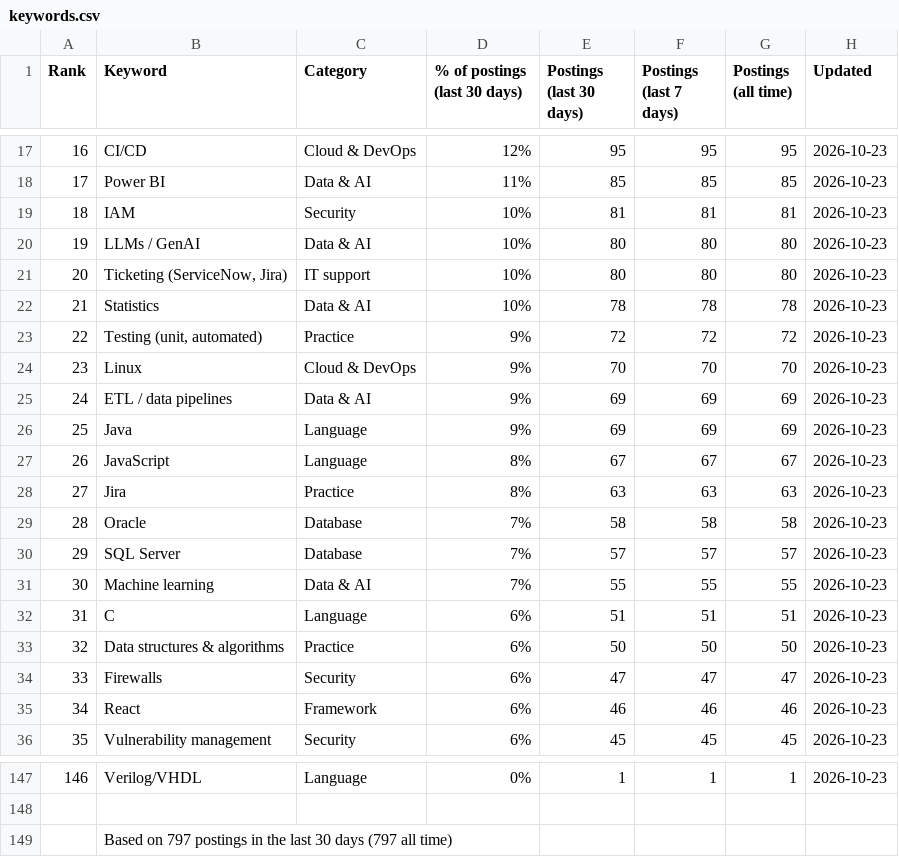
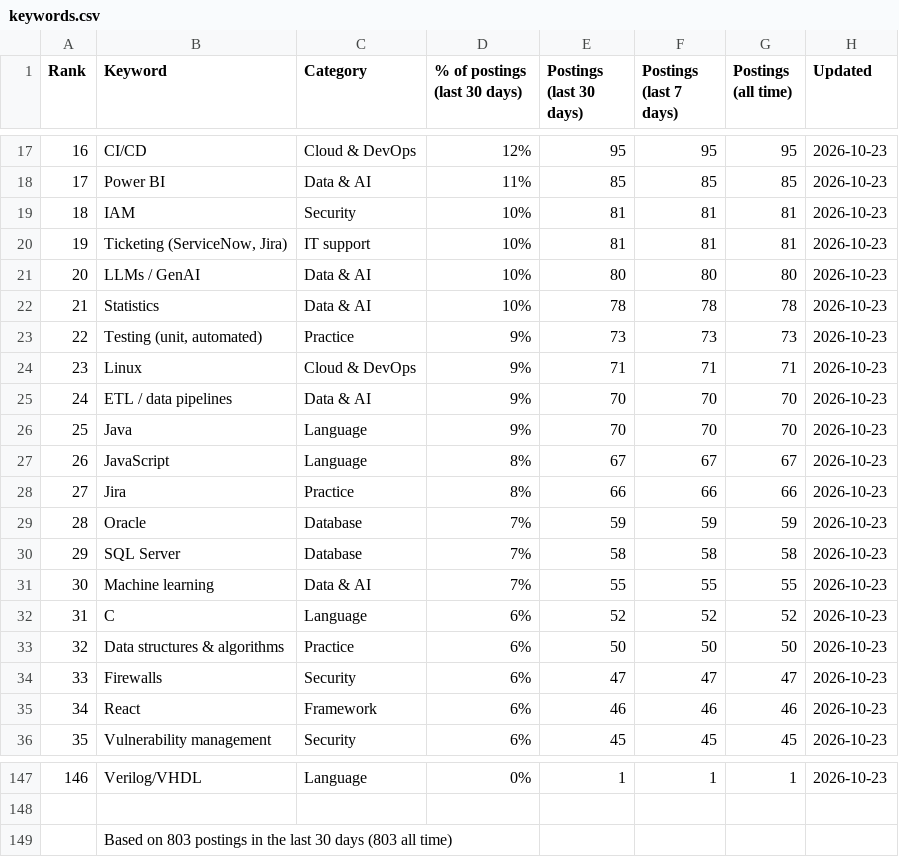
Before and after one commit to sagarh12/canada-jobs-feed, a CSV file: feed/keywords.csv, drawn as a sheet; only a part is shown, gaps mark what is left out; the diff covers the shown part only.

```diff
--- a/feed/keywords.csv
+++ b/feed/keywords.csv
@@ -19,15 +19,15 @@ Rank,Keyword,Category,% of postings (last 30 days),Postings (last 30 days),Posti
 18,IAM,Security,10%,81,81,81,2026-10-23
-19,LLMs / GenAI,Data & AI,10%,80,80,80,2026-10-23
-20,"Ticketing (ServiceNow, Jira)",IT support,10%,80,80,80,2026-10-23
+19,"Ticketing (ServiceNow, Jira)",IT support,10%,81,81,81,2026-10-23
+20,LLMs / GenAI,Data & AI,10%,80,80,80,2026-10-23
 21,Statistics,Data & AI,10%,78,78,78,2026-10-23
-22,"Testing (unit, automated)",Practice,9%,72,72,72,2026-10-23
-23,Linux,Cloud & DevOps,9%,70,70,70,2026-10-23
-24,ETL / data pipelines,Data & AI,9%,69,69,69,2026-10-23
-25,Java,Language,9%,69,69,69,2026-10-23
+22,"Testing (unit, automated)",Practice,9%,73,73,73,2026-10-23
+23,Linux,Cloud & DevOps,9%,71,71,71,2026-10-23
+24,ETL / data pipelines,Data & AI,9%,70,70,70,2026-10-23
+25,Java,Language,9%,70,70,70,2026-10-23
 26,JavaScript,Language,8%,67,67,67,2026-10-23
-27,Jira,Practice,8%,63,63,63,2026-10-23
-28,Oracle,Database,7%,58,58,58,2026-10-23
-29,SQL Server,Database,7%,57,57,57,2026-10-23
+27,Jira,Practice,8%,66,66,66,2026-10-23
+28,Oracle,Database,7%,59,59,59,2026-10-23
+29,SQL Server,Database,7%,58,58,58,2026-10-23
 30,Machine learning,Data & AI,7%,55,55,55,2026-10-23
-31,C,Language,6%,51,51,51,2026-10-23
+31,C,Language,6%,52,52,52,2026-10-23
 32,Data structures & algorithms,Practice,6%,50,50,50,2026-10-23
@@ -148,2 +148,2 @@ Rank,Keyword,Category,% of postings (last 30 days),Postings (last 30 days),Posti
 
-,Based on 797 postings in the last 30 days (797 all time)
+,Based on 803 postings in the last 30 days (803 all time)
```
Also changed, not shown: 82 edited cells elsewhere in this file, 3 other files.
